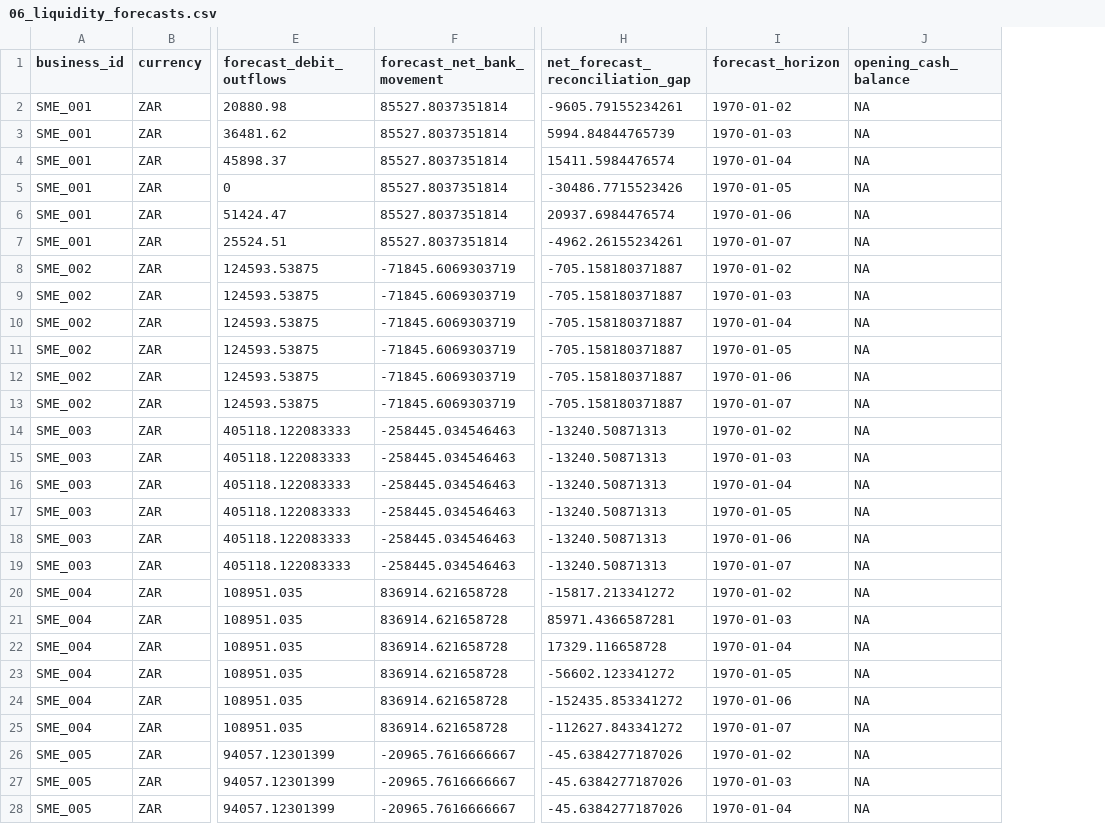
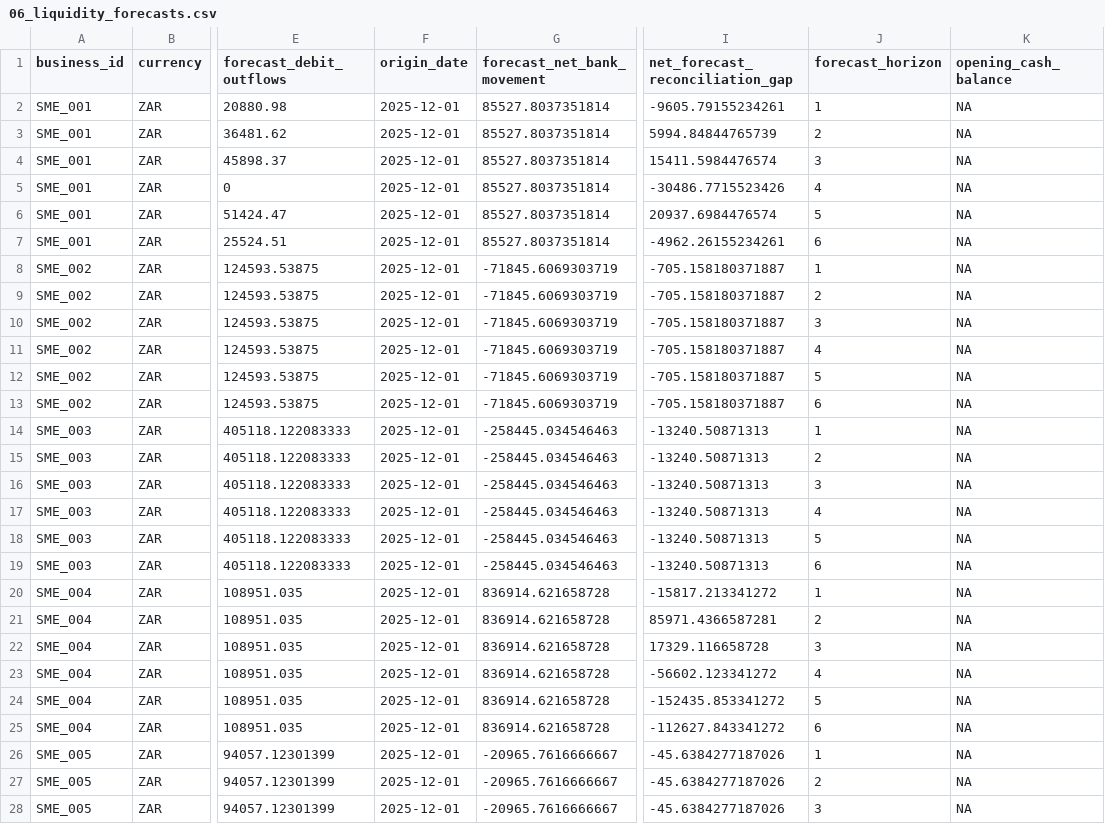
Before and after one commit to OreyDataScience/Financial-Intelligence-System, a CSV file: 06-cashflow-intelligence/06-forecasting/05-outputs/forecasts/06_liquidity_forecasts.csv, drawn as a sheet; only a part is shown, gaps mark what is left out; addresses are those after the commit; the diff covers the shown part only; the diff names each change by its address in the sheet, - before the commit and + after, or states it on an @@ line.

Commit message:
Updated liquidity forecast || Forecast horizon rectified

```diff
--- a/06-cashflow-intelligence/06-forecasting/05-outputs/forecasts/06_liquidity_forecasts.csv
+++ b/06-cashflow-intelligence/06-forecasting/05-outputs/forecasts/06_liquidity_forecasts.csv
+column F (origin_date), rows 2-28: all 2025-12-01
-J2 (forecast_horizon): 1970-01-02
+J2 (forecast_horizon): 1
-J3 (forecast_horizon): 1970-01-03
+J3 (forecast_horizon): 2
-J4 (forecast_horizon): 1970-01-04
+J4 (forecast_horizon): 3
-J5 (forecast_horizon): 1970-01-05
+J5 (forecast_horizon): 4
-J6 (forecast_horizon): 1970-01-06
+J6 (forecast_horizon): 5
-J7 (forecast_horizon): 1970-01-07
+J7 (forecast_horizon): 6
-J8 (forecast_horizon): 1970-01-02
+J8 (forecast_horizon): 1
-J9 (forecast_horizon): 1970-01-03
+J9 (forecast_horizon): 2
-J10 (forecast_horizon): 1970-01-04
+J10 (forecast_horizon): 3
-J11 (forecast_horizon): 1970-01-05
+J11 (forecast_horizon): 4
-J12 (forecast_horizon): 1970-01-06
+J12 (forecast_horizon): 5
-J13 (forecast_horizon): 1970-01-07
+J13 (forecast_horizon): 6
-J14 (forecast_horizon): 1970-01-02
+J14 (forecast_horizon): 1
-J15 (forecast_horizon): 1970-01-03
+J15 (forecast_horizon): 2
-J16 (forecast_horizon): 1970-01-04
+J16 (forecast_horizon): 3
-J17 (forecast_horizon): 1970-01-05
+J17 (forecast_horizon): 4
-J18 (forecast_horizon): 1970-01-06
+J18 (forecast_horizon): 5
-J19 (forecast_horizon): 1970-01-07
+J19 (forecast_horizon): 6
-J20 (forecast_horizon): 1970-01-02
+J20 (forecast_horizon): 1
-J21 (forecast_horizon): 1970-01-03
+J21 (forecast_horizon): 2
-J22 (forecast_horizon): 1970-01-04
+J22 (forecast_horizon): 3
-J23 (forecast_horizon): 1970-01-05
+J23 (forecast_horizon): 4
-J24 (forecast_horizon): 1970-01-06
+J24 (forecast_horizon): 5
-J25 (forecast_horizon): 1970-01-07
+J25 (forecast_horizon): 6
-J26 (forecast_horizon): 1970-01-02
+J26 (forecast_horizon): 1
-J27 (forecast_horizon): 1970-01-03
+J27 (forecast_horizon): 2
-J28 (forecast_horizon): 1970-01-04
+J28 (forecast_horizon): 3
```
Also changed, not shown: 3 edited cells elsewhere in this file, 1 other file.
